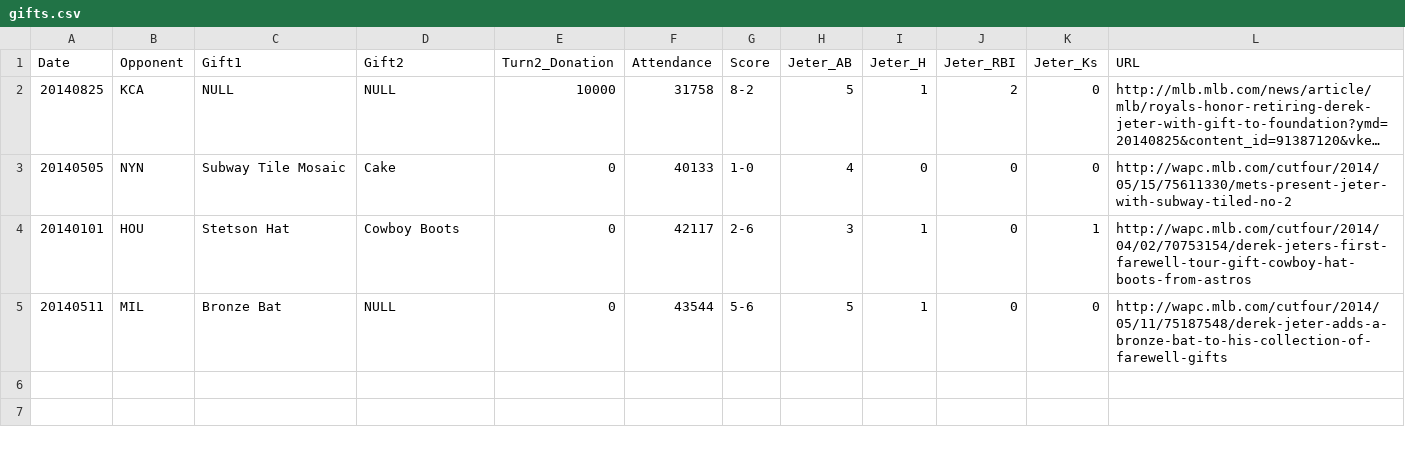
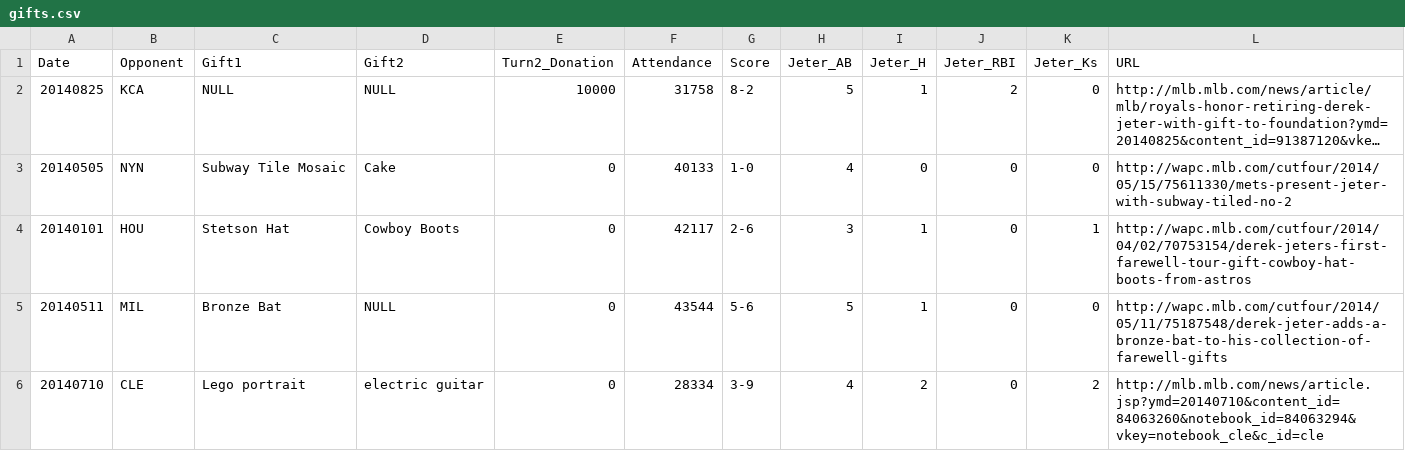
Before and after one commit to kleinmatic/jeter-gifts, a CSV file: gifts.csv, drawn as a sheet; long unchanged cells end in …; the diff names each change by its address in the sheet, - before the commit and + after, or states it on an @@ line.

Commit message:
add July 10 vs CLE

```diff
--- a/gifts.csv
+++ b/gifts.csv
+row 6: 20140710 | CLE | Lego portrait | electric guitar | 0 | 28334 | 3-9 | 4 | 2 | 0 | 2 | http://mlb.mlb.com/news/article.jsp?ymd=20140710&content_id=84063260&notebook_id=84063294&vkey=notebook_cle&c_id=cle
```
